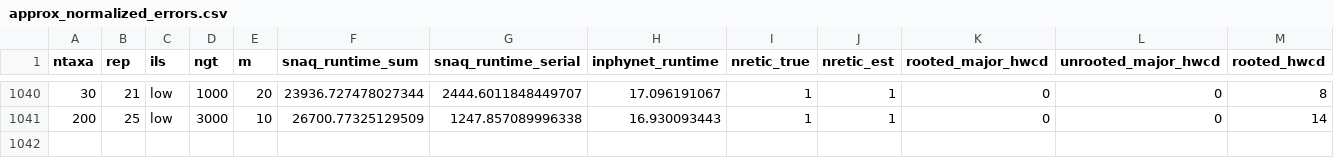
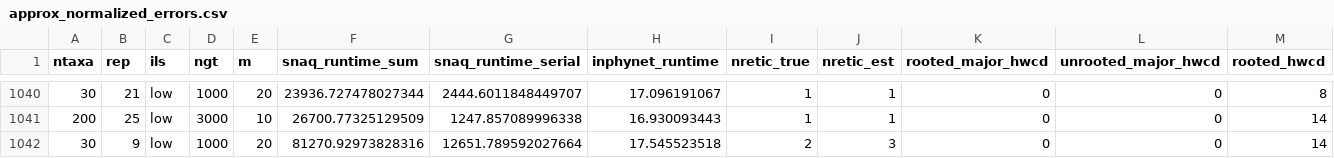
Before and after one commit to NathanKolbow/InPhyNetSimulations, a CSV file: est-gts/analysis/approx_normalized_errors.csv, drawn as a sheet; only a part is shown, gaps mark what is left out; rows hold the shown columns only; the diff names each change by its address in the sheet, - before the commit and + after, or states it on an @@ line.

Commit message:
results

```diff
--- a/est-gts/analysis/approx_normalized_errors.csv
+++ b/est-gts/analysis/approx_normalized_errors.csv
+row 1042: 30 | 9 | low | 1000 | 20 | 81270.92973828316 | 12651.789592027664 | 17.545523518 | 2 | 3 | 0 | 0 | 14
```
